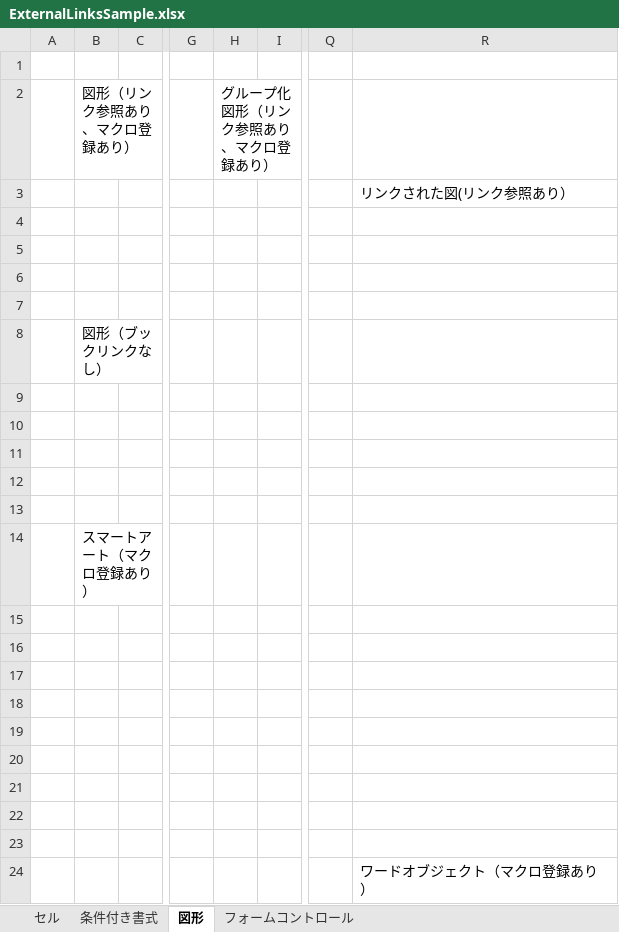
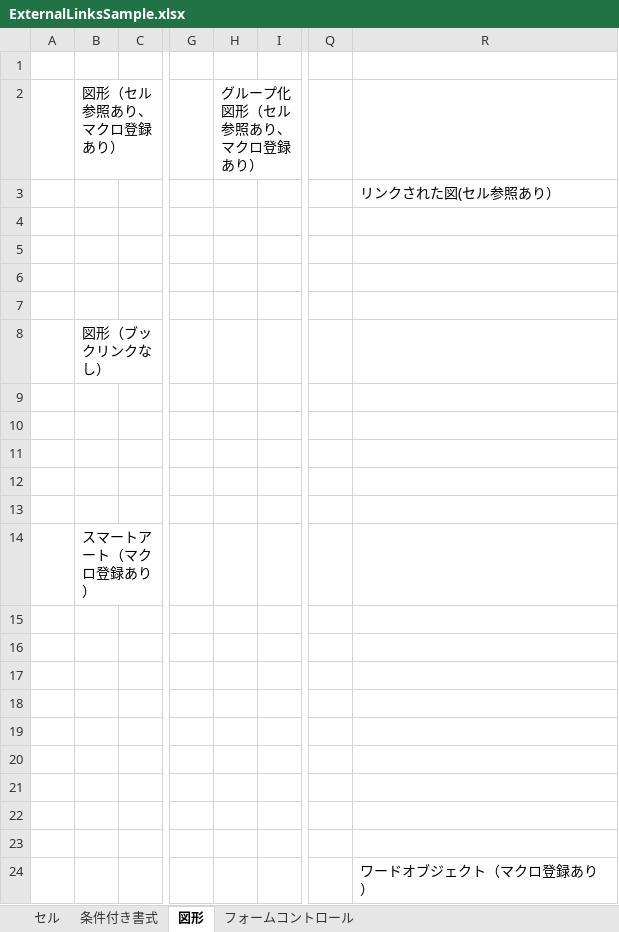
Before and after one commit to rie1234k/ExcelVBA_Tips, an Excel workbook: FindExternalLinksTool/ExternalLinksSample.xlsx, sheet 図形, drawn as a sheet; only a part is shown, gaps mark what is left out; values as stored, in another font and other column widths than the file's, no borders; charts and pictures not drawn; the diff names each change by its address in the sheet, - before the commit and + after, or states it on an @@ line.

```diff
--- a/FindExternalLinksTool/ExternalLinksSample.xlsx (sheet 図形)
+++ b/FindExternalLinksTool/ExternalLinksSample.xlsx (sheet 図形)
-B2: 図形（リンク参照あり、マクロ登録あり）
+B2: 図形（セル参照あり、マクロ登録あり）
-H2: グループ化図形（リンク参照あり、マクロ登録あり）
+H2: グループ化図形（セル参照あり、マクロ登録あり）
-R3: リンクされた図(リンク参照あり）
+R3: リンクされた図(セル参照あり）
```
Also changed, not shown: sheet 条件付き書式, sheet フォームコントロール, charts or pictures, FindExternalLinksTool/FindExternalLinksTool.xlsm, 1 other file.
